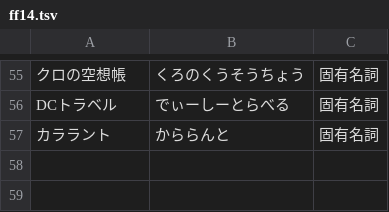
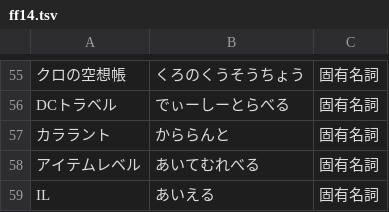
Before and after one commit to Philmist/AmiVoiceUserDic, a TSV file: dict/ff14/ff14.tsv, drawn as a sheet; only a part is shown, gaps mark what is left out.

Commit message:
FF14の単語で追加忘れがあったものを追加

```diff
--- a/dict/ff14/ff14.tsv
+++ b/dict/ff14/ff14.tsv
@@ -57 +57,3 @@ DCトラベル	でぃーしーとらべる	固有名詞
 カララント	かららんと	固有名詞
+アイテムレベル	あいてむれべる	固有名詞
+IL	あいえる	固有名詞
```
